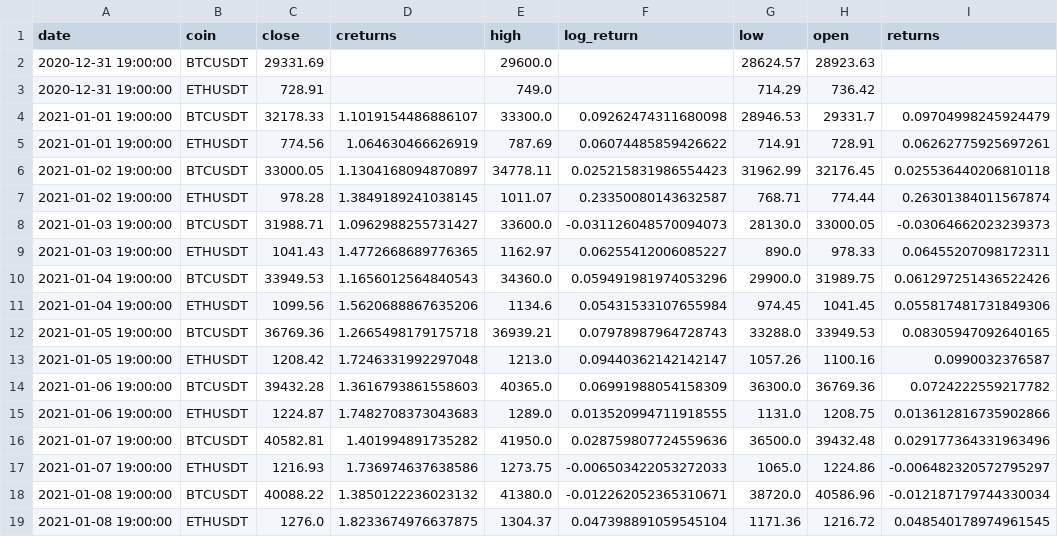
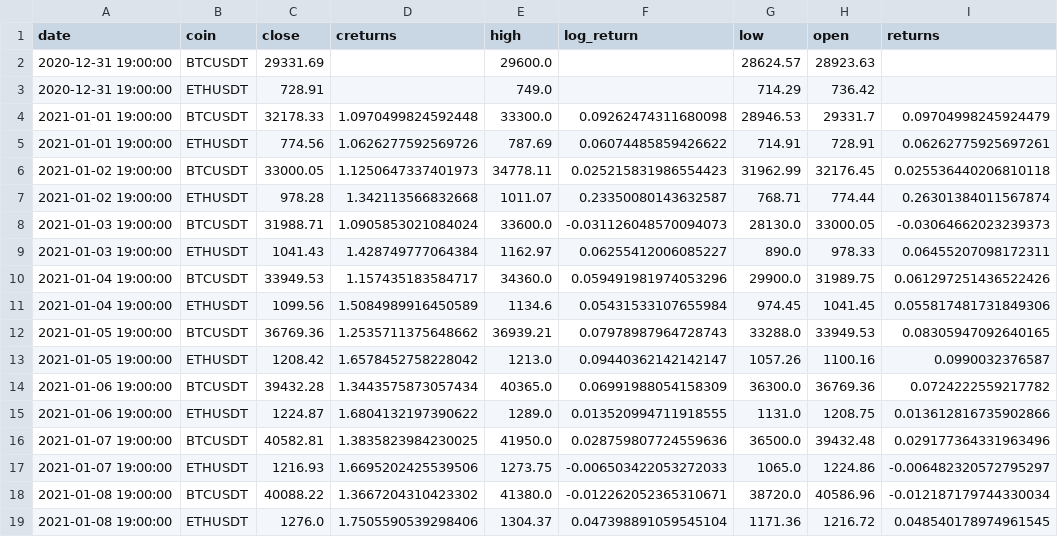
Before and after one commit to YassinKhanji/Portfolio_1, a CSV file: data.csv, drawn as a sheet; only a part is shown; the diff names each change by its address in the sheet, - before the commit and + after, or states it on an @@ line.

```diff
--- a/data.csv
+++ b/data.csv
-D4 (creturns): 1.1019154486886107
+D4 (creturns): 1.0970499824592448
-D5 (creturns): 1.064630466626919
+D5 (creturns): 1.0626277592569726
-D6 (creturns): 1.1304168094870897
+D6 (creturns): 1.1250647337401973
-D7 (creturns): 1.3849189241038145
+D7 (creturns): 1.342113566832668
-D8 (creturns): 1.0962988255731427
+D8 (creturns): 1.0905853021084024
-D9 (creturns): 1.4772668689776365
+D9 (creturns): 1.428749777064384
-D10 (creturns): 1.1656012564840543
+D10 (creturns): 1.157435183584717
-D11 (creturns): 1.5620688867635206
+D11 (creturns): 1.5084989916450589
-D12 (creturns): 1.2665498179175718
+D12 (creturns): 1.2535711375648662
-D13 (creturns): 1.7246331992297048
+D13 (creturns): 1.6578452758228042
-D14 (creturns): 1.3616793861558603
+D14 (creturns): 1.3443575873057434
-D15 (creturns): 1.7482708373043683
+D15 (creturns): 1.6804132197390622
-D16 (creturns): 1.401994891735282
+D16 (creturns): 1.3835823984230025
-D17 (creturns): 1.736974637638586
+D17 (creturns): 1.6695202425539506
-D18 (creturns): 1.3850122236023132
+D18 (creturns): 1.3667204310423302
-D19 (creturns): 1.8233674976637875
+D19 (creturns): 1.7505590539298406
```
Also changed, not shown: 8 other files.
